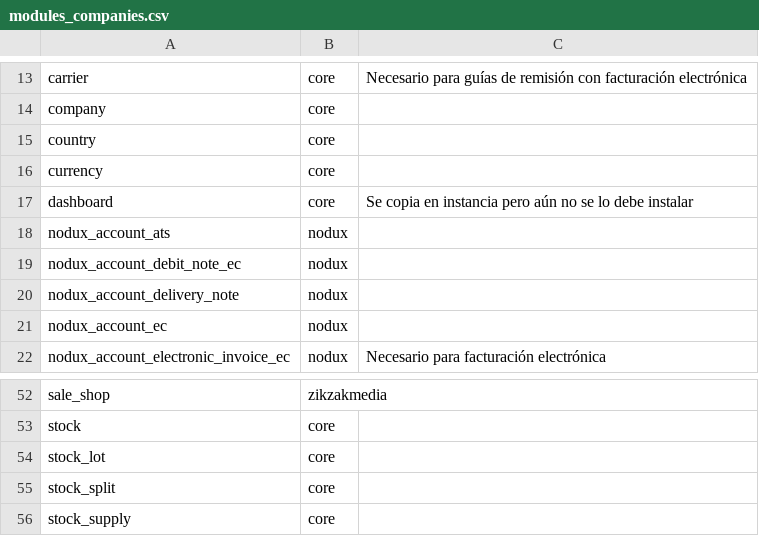
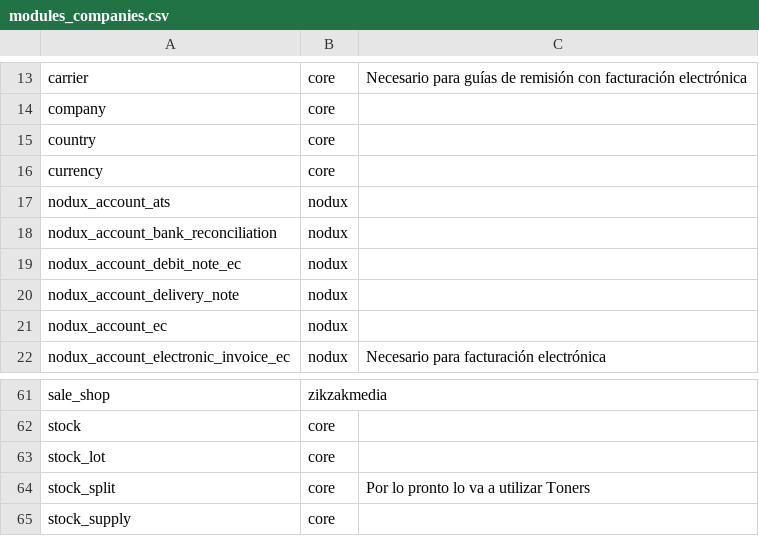
Before and after one commit to fabyc/ndx_nodux_install, a CSV file: modules_companies.csv, drawn as a sheet; only a part is shown, gaps mark what is left out; the diff covers the shown part only.

```diff
--- a/modules_companies.csv
+++ b/modules_companies.csv
@@ -16,4 +16,4 @@ country,core,
 currency,core,
-dashboard,core,Se copia en instancia pero aún no se lo debe instalar
 nodux_account_ats,nodux,
+nodux_account_bank_reconciliation,nodux,
 nodux_account_debit_note_ec,nodux,
@@ -54,3 +63,3 @@ stock,core,
 stock_lot,core,
-stock_split,core,
+stock_split,core,Por lo pronto lo va a utilizar Toners
 stock_supply,core,
```
Also changed, not shown: 11 added rows, 2 removed rows and 2 edited cells elsewhere in this file, 1 other file.
